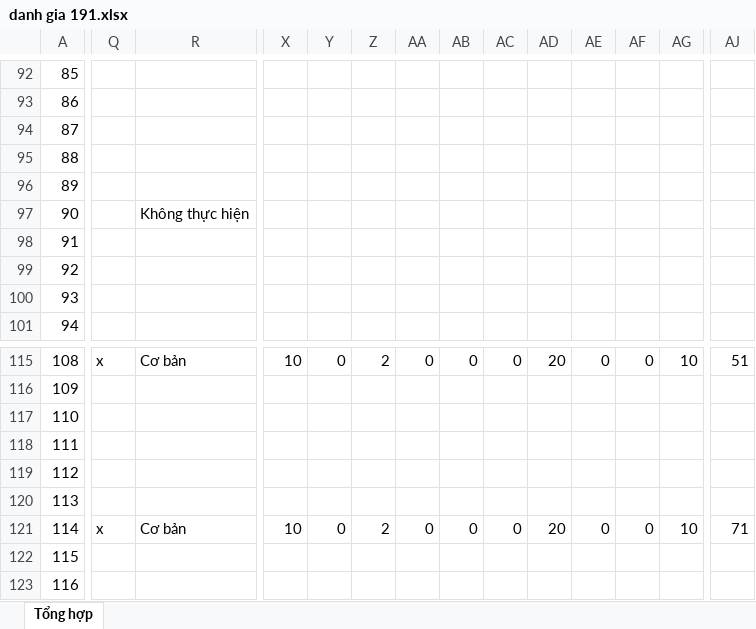
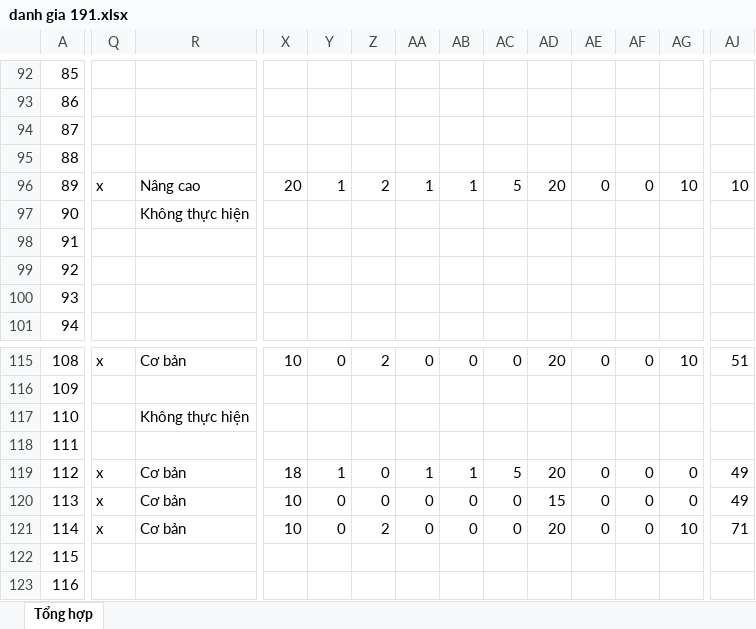
Before and after one commit to NKimDuy/oude_upload, an Excel workbook: 191/191/danh gia 191.xlsx, sheet Tổng hợp, drawn as a sheet; only a part is shown, gaps mark what is left out; values as stored, in another font and other column widths than the file's, no cell formats; the diff covers the shown part only; the diff names each change by its address in the sheet, - before the commit and + after, or states it on an @@ line.

Commit message:
191

```diff
--- a/191/191/danh gia 191.xlsx (sheet Tổng hợp)
+++ b/191/191/danh gia 191.xlsx (sheet Tổng hợp)
-Q96: (empty)
+Q96: x
-R96: (empty)
+R96: Nâng cao
-X96: (empty)
+X96: 20
-Y96: (empty)
+Y96: 1
-Z96: (empty)
+Z96: 2
-AA96: (empty)
+AA96: 1
-AB96: (empty)
+AB96: 1
-AC96: (empty)
+AC96: 5
-AD96: (empty)
+AD96: 20
-AE96: (empty)
+AE96: 0
-AF96: (empty)
+AF96: 0
-AG96: (empty)
+AG96: 10
-AJ96: (empty)
+AJ96: 10
-R117: (empty)
+R117: Không thực hiện
-Q119:Q120: (empty)
+Q119:Q120: x
-R119:R120: (empty)
+R119:R120: Cơ bản
-X119: (empty)
+X119: 18
-Y119: (empty)
+Y119: 1
-Z119:Z120: (empty)
+Z119:Z120: 0
-AA119: (empty)
+AA119: 1
-AB119: (empty)
+AB119: 1
-AC119: (empty)
+AC119: 5
-AD119: (empty)
+AD119: 20
-AE119:AE120: (empty)
+AE119:AE120: 0
-AF119:AF120: (empty)
+AF119:AF120: 0
-AG119:AG120: (empty)
+AG119:AG120: 0
-AJ119:AJ120: (empty)
+AJ119:AJ120: 49
-X120: (empty)
+X120: 10
-Y120: (empty)
+Y120: 0
-AA120: (empty)
+AA120: 0
-AB120: (empty)
+AB120: 0
-AC120: (empty)
+AC120: 0
-AD120: (empty)
+AD120: 15
```
Also changed, not shown: 463 edited cells elsewhere in this sheet, cell formats.
